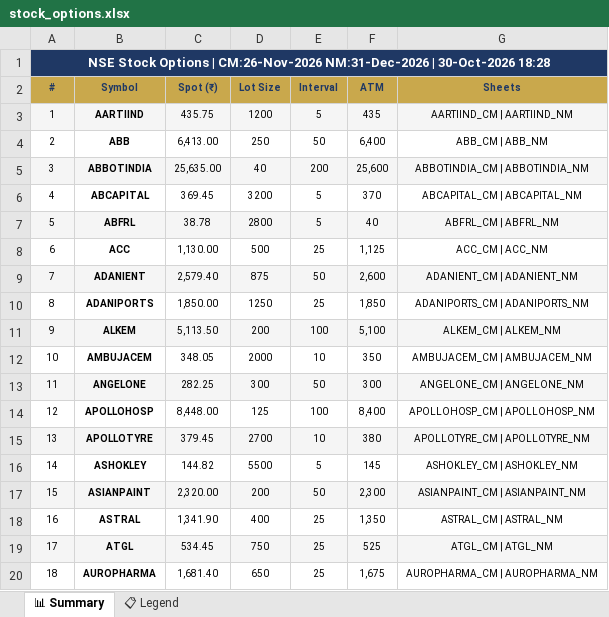
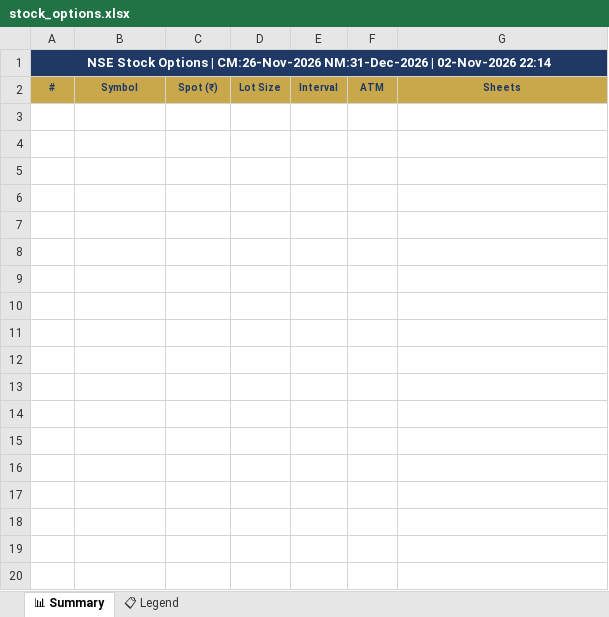
Before and after one commit to spurandhar0/nfo-options-tracker, an Excel workbook: data/stock_options.xlsx, sheet 📊 Summary, drawn as a sheet; only a part is shown; values as stored, in another font and other column widths than the file's, no borders; the diff covers the shown part only; the diff names each change by its address in the sheet, - before the commit and + after, or states it on an @@ line.

```diff
--- a/data/stock_options.xlsx (sheet 📊 Summary)
+++ b/data/stock_options.xlsx (sheet 📊 Summary)
-A1: …NM:31-Dec-2026 | 30-Oct-2026 18:28
+A1: …NM:31-Dec-2026 | 02-Nov-2026 22:14
-row 3: 1 | AARTIIND | 435.75 | 1200 | 5 | 435 | AARTIIND_CM | AARTIIND_NM
-row 4: 2 | ABB | 6,413.00 | 250 | 50 | 6,400 | ABB_CM | ABB_NM
-row 5: 3 | ABBOTINDIA | 25,635.00 | 40 | 200 | 25,600 | ABBOTINDIA_CM | ABBOTINDIA_NM
-row 6: 4 | ABCAPITAL | 369.45 | 3200 | 5 | 370 | ABCAPITAL_CM | ABCAPITAL_NM
-row 7: 5 | ABFRL | 38.78 | 2800 | 5 | 40 | ABFRL_CM | ABFRL_NM
-row 8: 6 | ACC | 1,130.00 | 500 | 25 | 1,125 | ACC_CM | ACC_NM
-row 9: 7 | ADANIENT | 2,579.40 | 875 | 50 | 2,600 | ADANIENT_CM | ADANIENT_NM
-row 10: 8 | ADANIPORTS | 1,850.00 | 1250 | 25 | 1,850 | ADANIPORTS_CM | ADANIPORTS_NM
-row 11: 9 | ALKEM | 5,113.50 | 200 | 100 | 5,100 | ALKEM_CM | ALKEM_NM
-row 12: 10 | AMBUJACEM | 348.05 | 2000 | 10 | 350 | AMBUJACEM_CM | AMBUJACEM_NM
-row 13: 11 | ANGELONE | 282.25 | 300 | 50 | 300 | ANGELONE_CM | ANGELONE_NM
-row 14: 12 | APOLLOHOSP | 8,448.00 | 125 | 100 | 8,400 | APOLLOHOSP_CM | APOLLOHOSP_NM
-row 15: 13 | APOLLOTYRE | 379.45 | 2700 | 10 | 380 | APOLLOTYRE_CM | APOLLOTYRE_NM
-row 16: 14 | ASHOKLEY | 144.82 | 5500 | 5 | 145 | ASHOKLEY_CM | ASHOKLEY_NM
-row 17: 15 | ASIANPAINT | 2,320.00 | 200 | 50 | 2,300 | ASIANPAINT_CM | ASIANPAINT_NM
-row 18: 16 | ASTRAL | 1,341.90 | 400 | 25 | 1,350 | ASTRAL_CM | ASTRAL_NM
-row 19: 17 | ATGL | 534.45 | 750 | 25 | 525 | ATGL_CM | ATGL_NM
-row 20: 18 | AUROPHARMA | 1,681.40 | 650 | 25 | 1,675 | AUROPHARMA_CM | AUROPHARMA_NM
```
Also changed, not shown: 141 removed rows elsewhere in this sheet, 1 other file.
